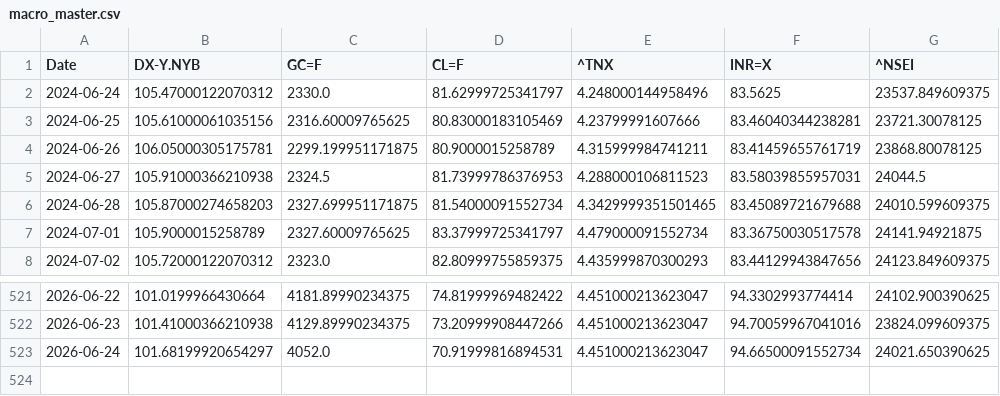
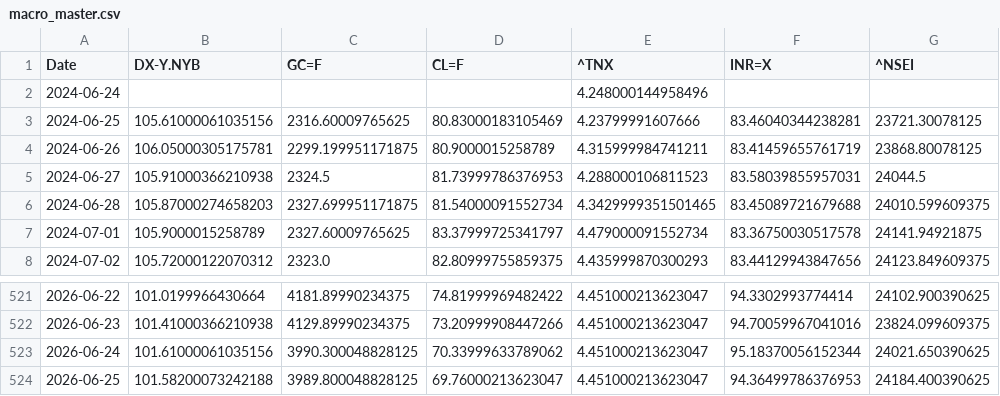
Before and after one commit to rhtjn3-sketch/Stock-Analysis, a CSV file: macro_master.csv, drawn as a sheet; only a part is shown, gaps mark what is left out.

```diff
--- a/macro_master.csv
+++ b/macro_master.csv
@@ -1,3 +1,3 @@
 Date,DX-Y.NYB,GC=F,CL=F,^TNX,INR=X,^NSEI
-2024-06-24,105.47000122070312,2330.0,81.62999725341797,4.248000144958496,83.5625,23537.849609375
+2024-06-24,,,,4.248000144958496,,
 2024-06-25,105.61000061035156,2316.60009765625,80.83000183105469,4.23799991607666,83.46040344238281,23721.30078125
@@ -522,2 +522,3 @@ Date,DX-Y.NYB,GC=F,CL=F,^TNX,INR=X,^NSEI
 2026-06-23,101.41000366210938,4129.89990234375,73.20999908447266,4.451000213623047,94.70059967041016,23824.099609375
-2026-06-24,101.68199920654297,4052.0,70.91999816894531,4.451000213623047,94.66500091552734,24021.650390625
+2026-06-24,101.61000061035156,3990.300048828125,70.33999633789062,4.451000213623047,95.18370056152344,24021.650390625
+2026-06-25,101.58200073242188,3989.800048828125,69.76000213623047,4.451000213623047,94.36499786376953,24184.400390625
```
Also changed, not shown: nifty_indices_master.csv, world_indices_master.csv, 4 other files.
